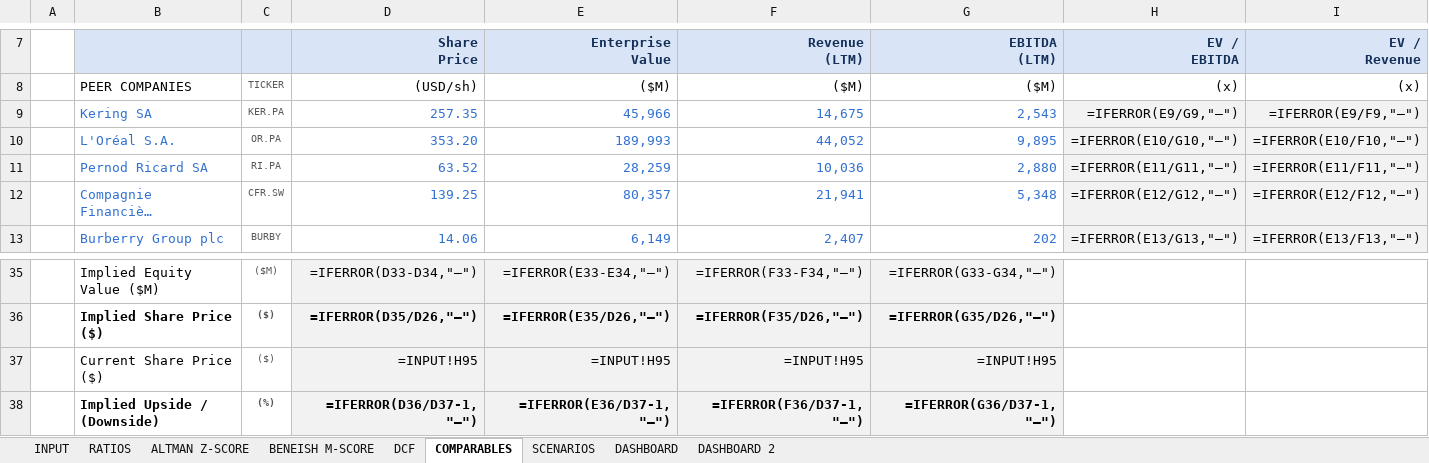
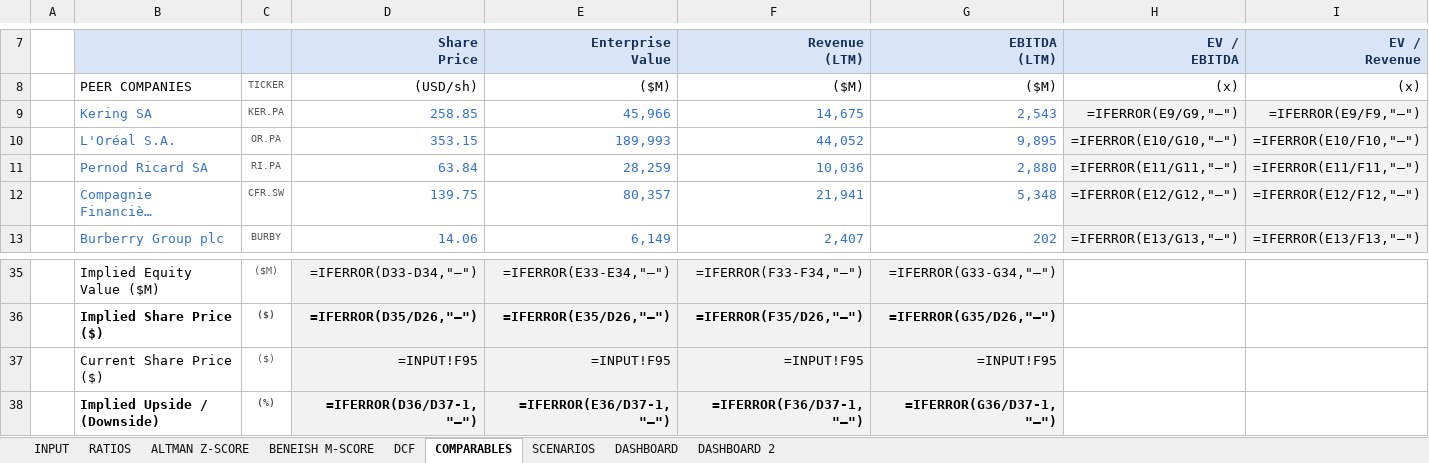
Before and after one commit to baptistejeh07-art/finsight-ia, an Excel workbook: preview/MC.PA/MC.PA_financials.xlsx, sheet COMPARABLES, drawn as a sheet; only a part is shown, gaps mark what is left out; long unchanged cells end in …; values as stored, in another font and other column widths than the file's, no borders; formulas without a stored value are shown as written; charts and pictures not drawn; the diff names each change by its address in the sheet, - before the commit and + after, or states it on an @@ line.

```diff
--- a/preview/MC.PA/MC.PA_financials.xlsx (sheet COMPARABLES)
+++ b/preview/MC.PA/MC.PA_financials.xlsx (sheet COMPARABLES)
-D9 (Share Price): 257.35
+D9 (Share Price): 258.85
-D10 (Share Price): 353.20
+D10 (Share Price): 353.15
-D11 (Share Price): 63.52
+D11 (Share Price): 63.84
-D12 (Share Price): 139.25
+D12 (Share Price): 139.75
-D37 (Share Price): =INPUT!H95
+D37 (Share Price): =INPUT!F95
-E37 (Enterprise Value): =INPUT!H95
+E37 (Enterprise Value): =INPUT!F95
-F37 (Revenue (LTM)): =INPUT!H95
+F37 (Revenue (LTM)): =INPUT!F95
-G37 (EBITDA (LTM)): =INPUT!H95
+G37 (EBITDA (LTM)): =INPUT!F95
```
Also changed, not shown: sheet INPUT, sheet DCF, charts or pictures, 2 other files.
